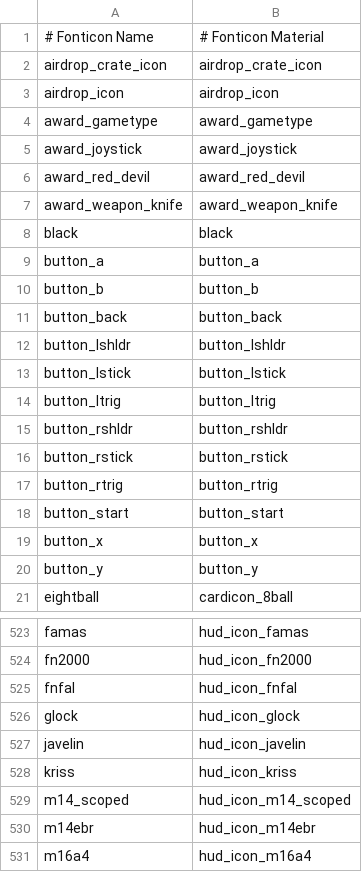
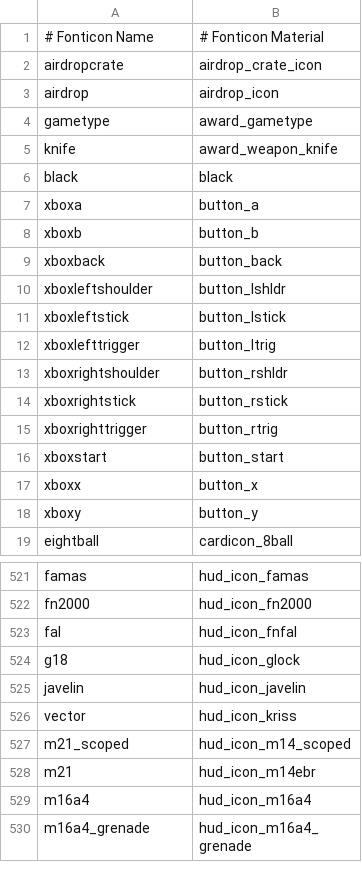
Before and after one commit to iw4x/iw4x-rawfiles, a CSV file: iw4x/iw4x_00/mp/fonticons.csv, drawn as a sheet; only a part is shown, gaps mark what is left out; the shorter side is filled out with more unchanged rows; the diff covers the shown part only.

Commit message:
Update font icon aliases for release

```diff
--- a/iw4x/iw4x_00/mp/fonticons.csv
+++ b/iw4x/iw4x_00/mp/fonticons.csv
@@ -1,21 +1,19 @@
 # Fonticon Name,# Fonticon Material
-airdrop_crate_icon,airdrop_crate_icon
-airdrop_icon,airdrop_icon
-award_gametype,award_gametype
-award_joystick,award_joystick
-award_red_devil,award_red_devil
-award_weapon_knife,award_weapon_knife
+airdropcrate,airdrop_crate_icon
+airdrop,airdrop_icon
+gametype,award_gametype
+knife,award_weapon_knife
 black,black
-button_a,button_a
-button_b,button_b
-button_back,button_back
-button_lshldr,button_lshldr
-button_lstick,button_lstick
-button_ltrig,button_ltrig
-button_rshldr,button_rshldr
-button_rstick,button_rstick
-button_rtrig,button_rtrig
-button_start,button_start
-button_x,button_x
-button_y,button_y
+xboxa,button_a
+xboxb,button_b
+xboxback,button_back
+xboxleftshoulder,button_lshldr
+xboxleftstick,button_lstick
+xboxlefttrigger,button_ltrig
+xboxrightshoulder,button_rshldr
+xboxrightstick,button_rstick
+xboxrighttrigger,button_rtrig
+xboxstart,button_start
+xboxx,button_x
+xboxy,button_y
 eightball,cardicon_8ball
@@ -524,8 +522,8 @@ famas,hud_icon_famas
 fn2000,hud_icon_fn2000
-fnfal,hud_icon_fnfal
-glock,hud_icon_glock
+fal,hud_icon_fnfal
+g18,hud_icon_glock
 javelin,hud_icon_javelin
-kriss,hud_icon_kriss
-m14_scoped,hud_icon_m14_scoped
-m14ebr,hud_icon_m14ebr
+vector,hud_icon_kriss
+m21_scoped,hud_icon_m14_scoped
+m21,hud_icon_m14ebr
 m16a4,hud_icon_m16a4
```
Also changed, not shown: 1 added row, 4 removed rows and 79 edited cells elsewhere in this file.
